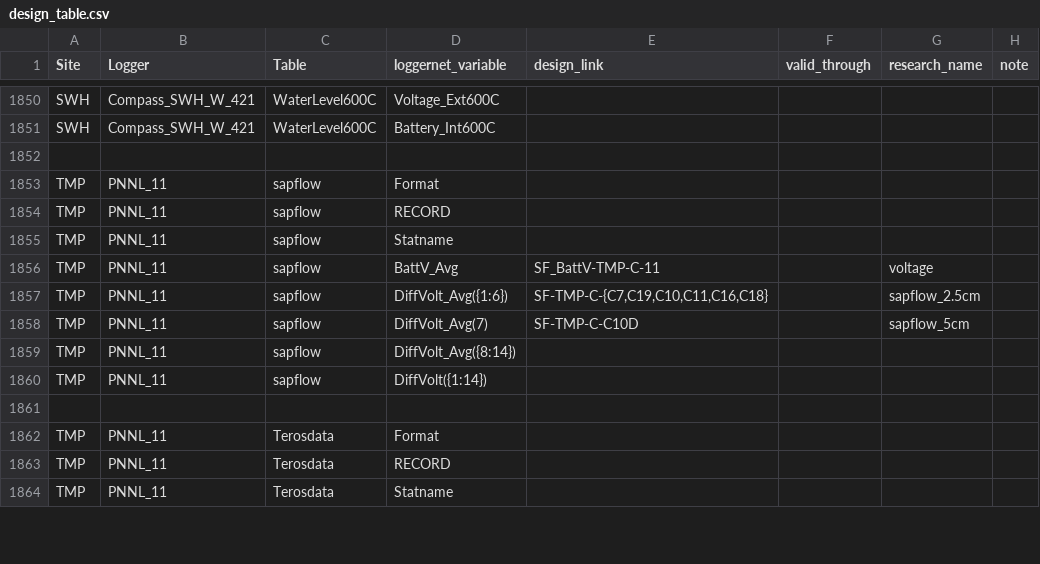
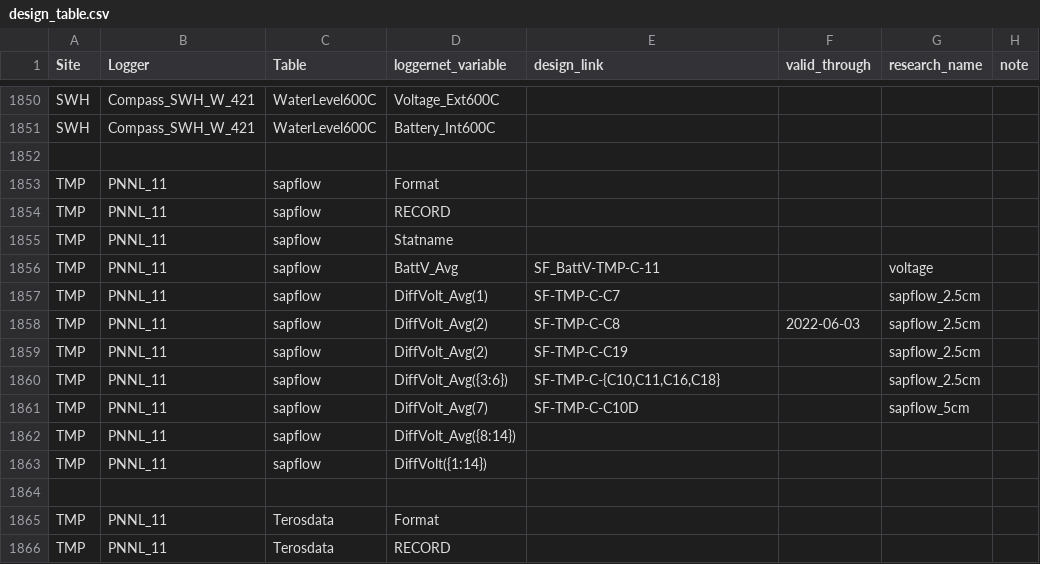
Before and after one commit to COMPASS-DOE/data-workflows, a CSV file: synoptic/data_TEST/design_table.csv, drawn as a sheet; only a part is shown, gaps mark what is left out; the shorter side is filled out with more unchanged rows.

Commit message:
Account for C8->C19 reassignment in TEMPEST control ( #86 )

```diff
--- a/synoptic/data_TEST/design_table.csv
+++ b/synoptic/data_TEST/design_table.csv
@@ -1856,3 +1856,6 @@ TMP,PNNL_11,sapflow,Statname,,,,
 TMP,PNNL_11,sapflow,BattV_Avg,SF_BattV-TMP-C-11,,voltage,
-TMP,PNNL_11,sapflow,DiffVolt_Avg({1:6}),"SF-TMP-C-{C7,C19,C10,C11,C16,C18}",,sapflow_2.5cm,
+TMP,PNNL_11,sapflow,DiffVolt_Avg(1),SF-TMP-C-C7,,sapflow_2.5cm,
+TMP,PNNL_11,sapflow,DiffVolt_Avg(2),SF-TMP-C-C8,2022-06-03,sapflow_2.5cm,
+TMP,PNNL_11,sapflow,DiffVolt_Avg(2),SF-TMP-C-C19,,sapflow_2.5cm,
+TMP,PNNL_11,sapflow,DiffVolt_Avg({3:6}),"SF-TMP-C-{C10,C11,C16,C18}",,sapflow_2.5cm,
 TMP,PNNL_11,sapflow,DiffVolt_Avg(7),SF-TMP-C-C10D,,sapflow_5cm,
```
